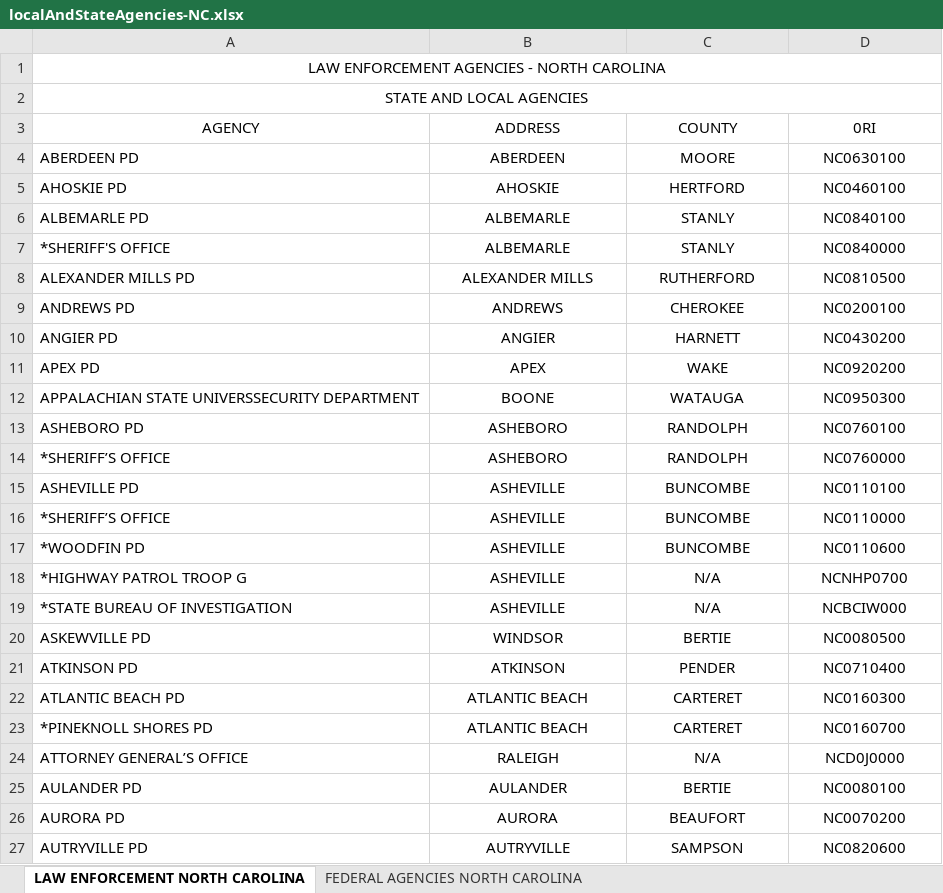
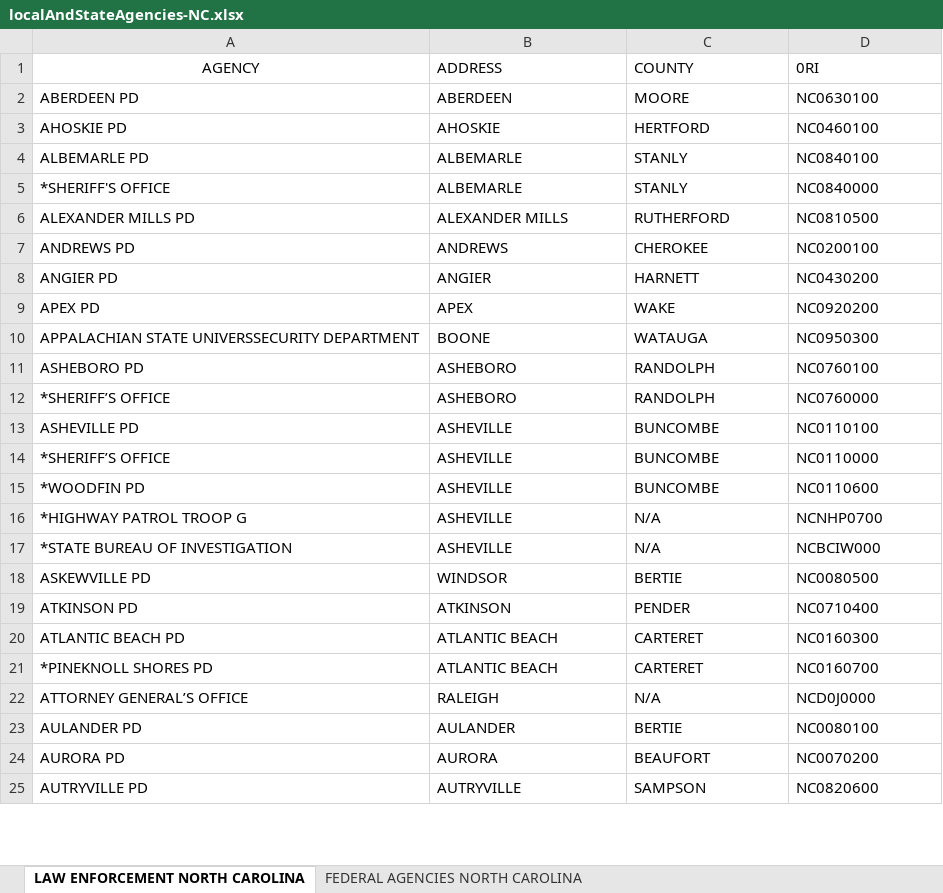
Before and after one commit to the-robots/iropo.org, an Excel workbook: localAndStateAgencies-NC.xlsx, sheet LAW ENFORCEMENT NORTH CAROLINA, drawn as a sheet; only a part is shown; values as stored, in another font and other column widths than the file's, no borders; removed rows and columns are numbered as before the commit, all else as after; the diff covers the shown part only; the diff names each change by its address in the sheet, - before the commit and + after, or states it on an @@ line.

Commit message:
updated xcl sheet

```diff
--- a/localAndStateAgencies-NC.xlsx (sheet LAW ENFORCEMENT NORTH CAROLINA)
+++ b/localAndStateAgencies-NC.xlsx (sheet LAW ENFORCEMENT NORTH CAROLINA)
-row 1: LAW ENFORCEMENT AGENCIES - NORTH CAROLINA
-row 2: STATE AND LOCAL AGENCIES
-B1:D25 alignment: center
+B1:D25 alignment: left
```
Also changed, not shown: cell formats elsewhere in this sheet, 2 other files.
